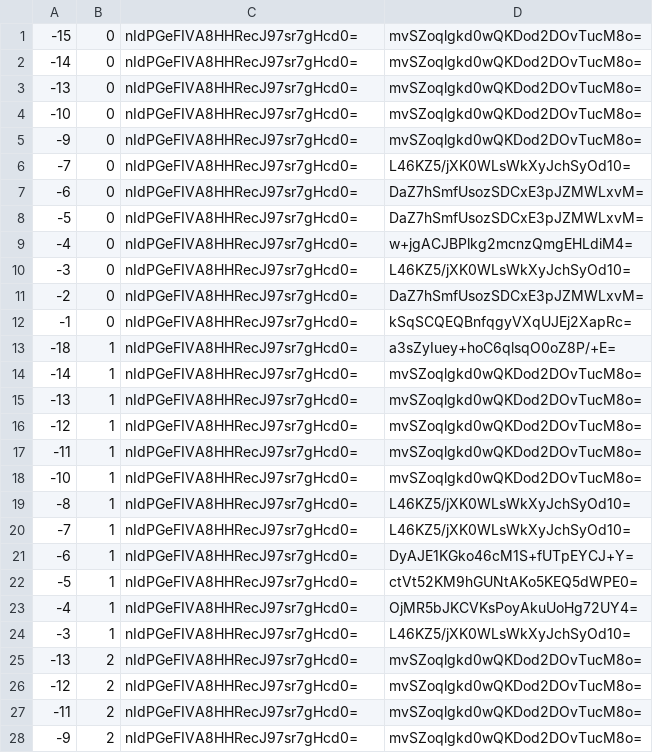
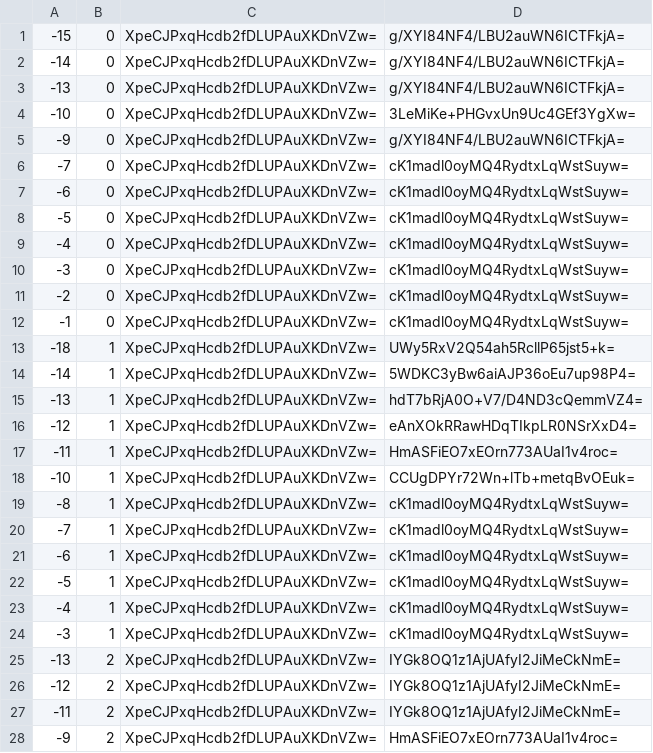
Before and after one commit to counterfitninja/chilled-end, a CSV file: tiles/zoom.-1/metadata/k.-1.0.csv, drawn as a sheet; only a part is shown; the diff covers the shown part only.

```diff
--- a/tiles/zoom.-1/metadata/k.-1.0.csv
+++ b/tiles/zoom.-1/metadata/k.-1.0.csv
@@ -1,28 +1,28 @@
--15,0,nIdPGeFIVA8HHRecJ97sr7gHcd0=,mvSZoqlgkd0wQKDod2DOvTucM8o=
--14,0,nIdPGeFIVA8HHRecJ97sr7gHcd0=,mvSZoqlgkd0wQKDod2DOvTucM8o=
--13,0,nIdPGeFIVA8HHRecJ97sr7gHcd0=,mvSZoqlgkd0wQKDod2DOvTucM8o=
--10,0,nIdPGeFIVA8HHRecJ97sr7gHcd0=,mvSZoqlgkd0wQKDod2DOvTucM8o=
--9,0,nIdPGeFIVA8HHRecJ97sr7gHcd0=,mvSZoqlgkd0wQKDod2DOvTucM8o=
--7,0,nIdPGeFIVA8HHRecJ97sr7gHcd0=,L46KZ5/jXK0WLsWkXyJchSyOd10=
--6,0,nIdPGeFIVA8HHRecJ97sr7gHcd0=,DaZ7hSmfUsozSDCxE3pJZMWLxvM=
--5,0,nIdPGeFIVA8HHRecJ97sr7gHcd0=,DaZ7hSmfUsozSDCxE3pJZMWLxvM=
--4,0,nIdPGeFIVA8HHRecJ97sr7gHcd0=,w+jgACJBPlkg2mcnzQmgEHLdiM4=
--3,0,nIdPGeFIVA8HHRecJ97sr7gHcd0=,L46KZ5/jXK0WLsWkXyJchSyOd10=
--2,0,nIdPGeFIVA8HHRecJ97sr7gHcd0=,DaZ7hSmfUsozSDCxE3pJZMWLxvM=
--1,0,nIdPGeFIVA8HHRecJ97sr7gHcd0=,kSqSCQEQBnfqgyVXqUJEj2XapRc=
--18,1,nIdPGeFIVA8HHRecJ97sr7gHcd0=,a3sZyIuey+hoC6qlsqO0oZ8P/+E=
--14,1,nIdPGeFIVA8HHRecJ97sr7gHcd0=,mvSZoqlgkd0wQKDod2DOvTucM8o=
--13,1,nIdPGeFIVA8HHRecJ97sr7gHcd0=,mvSZoqlgkd0wQKDod2DOvTucM8o=
--12,1,nIdPGeFIVA8HHRecJ97sr7gHcd0=,mvSZoqlgkd0wQKDod2DOvTucM8o=
--11,1,nIdPGeFIVA8HHRecJ97sr7gHcd0=,mvSZoqlgkd0wQKDod2DOvTucM8o=
--10,1,nIdPGeFIVA8HHRecJ97sr7gHcd0=,mvSZoqlgkd0wQKDod2DOvTucM8o=
--8,1,nIdPGeFIVA8HHRecJ97sr7gHcd0=,L46KZ5/jXK0WLsWkXyJchSyOd10=
--7,1,nIdPGeFIVA8HHRecJ97sr7gHcd0=,L46KZ5/jXK0WLsWkXyJchSyOd10=
--6,1,nIdPGeFIVA8HHRecJ97sr7gHcd0=,DyAJE1KGko46cM1S+fUTpEYCJ+Y=
--5,1,nIdPGeFIVA8HHRecJ97sr7gHcd0=,ctVt52KM9hGUNtAKo5KEQ5dWPE0=
--4,1,nIdPGeFIVA8HHRecJ97sr7gHcd0=,OjMR5bJKCVKsPoyAkuUoHg72UY4=
--3,1,nIdPGeFIVA8HHRecJ97sr7gHcd0=,L46KZ5/jXK0WLsWkXyJchSyOd10=
--13,2,nIdPGeFIVA8HHRecJ97sr7gHcd0=,mvSZoqlgkd0wQKDod2DOvTucM8o=
--12,2,nIdPGeFIVA8HHRecJ97sr7gHcd0=,mvSZoqlgkd0wQKDod2DOvTucM8o=
--11,2,nIdPGeFIVA8HHRecJ97sr7gHcd0=,mvSZoqlgkd0wQKDod2DOvTucM8o=
--9,2,nIdPGeFIVA8HHRecJ97sr7gHcd0=,mvSZoqlgkd0wQKDod2DOvTucM8o=
+-15,0,XpeCJPxqHcdb2fDLUPAuXKDnVZw=,g/XYI84NF4/LBU2auWN6ICTFkjA=
+-14,0,XpeCJPxqHcdb2fDLUPAuXKDnVZw=,g/XYI84NF4/LBU2auWN6ICTFkjA=
+-13,0,XpeCJPxqHcdb2fDLUPAuXKDnVZw=,g/XYI84NF4/LBU2auWN6ICTFkjA=
+-10,0,XpeCJPxqHcdb2fDLUPAuXKDnVZw=,3LeMiKe+PHGvxUn9Uc4GEf3YgXw=
+-9,0,XpeCJPxqHcdb2fDLUPAuXKDnVZw=,g/XYI84NF4/LBU2auWN6ICTFkjA=
+-7,0,XpeCJPxqHcdb2fDLUPAuXKDnVZw=,cK1madl0oyMQ4RydtxLqWstSuyw=
+-6,0,XpeCJPxqHcdb2fDLUPAuXKDnVZw=,cK1madl0oyMQ4RydtxLqWstSuyw=
+-5,0,XpeCJPxqHcdb2fDLUPAuXKDnVZw=,cK1madl0oyMQ4RydtxLqWstSuyw=
+-4,0,XpeCJPxqHcdb2fDLUPAuXKDnVZw=,cK1madl0oyMQ4RydtxLqWstSuyw=
+-3,0,XpeCJPxqHcdb2fDLUPAuXKDnVZw=,cK1madl0oyMQ4RydtxLqWstSuyw=
+-2,0,XpeCJPxqHcdb2fDLUPAuXKDnVZw=,cK1madl0oyMQ4RydtxLqWstSuyw=
+-1,0,XpeCJPxqHcdb2fDLUPAuXKDnVZw=,cK1madl0oyMQ4RydtxLqWstSuyw=
+-18,1,XpeCJPxqHcdb2fDLUPAuXKDnVZw=,UWy5RxV2Q54ah5RcllP65jst5+k=
+-14,1,XpeCJPxqHcdb2fDLUPAuXKDnVZw=,5WDKC3yBw6aiAJP36oEu7up98P4=
+-13,1,XpeCJPxqHcdb2fDLUPAuXKDnVZw=,hdT7bRjA0O+V7/D4ND3cQemmVZ4=
+-12,1,XpeCJPxqHcdb2fDLUPAuXKDnVZw=,eAnXOkRRawHDqTIkpLR0NSrXxD4=
+-11,1,XpeCJPxqHcdb2fDLUPAuXKDnVZw=,HmASFiEO7xEOrn773AUaI1v4roc=
+-10,1,XpeCJPxqHcdb2fDLUPAuXKDnVZw=,CCUgDPYr72Wn+lTb+metqBvOEuk=
+-8,1,XpeCJPxqHcdb2fDLUPAuXKDnVZw=,cK1madl0oyMQ4RydtxLqWstSuyw=
+-7,1,XpeCJPxqHcdb2fDLUPAuXKDnVZw=,cK1madl0oyMQ4RydtxLqWstSuyw=
+-6,1,XpeCJPxqHcdb2fDLUPAuXKDnVZw=,cK1madl0oyMQ4RydtxLqWstSuyw=
+-5,1,XpeCJPxqHcdb2fDLUPAuXKDnVZw=,cK1madl0oyMQ4RydtxLqWstSuyw=
+-4,1,XpeCJPxqHcdb2fDLUPAuXKDnVZw=,cK1madl0oyMQ4RydtxLqWstSuyw=
+-3,1,XpeCJPxqHcdb2fDLUPAuXKDnVZw=,cK1madl0oyMQ4RydtxLqWstSuyw=
+-13,2,XpeCJPxqHcdb2fDLUPAuXKDnVZw=,IYGk8OQ1z1AjUAfyI2JiMeCkNmE=
+-12,2,XpeCJPxqHcdb2fDLUPAuXKDnVZw=,IYGk8OQ1z1AjUAfyI2JiMeCkNmE=
+-11,2,XpeCJPxqHcdb2fDLUPAuXKDnVZw=,IYGk8OQ1z1AjUAfyI2JiMeCkNmE=
+-9,2,XpeCJPxqHcdb2fDLUPAuXKDnVZw=,HmASFiEO7xEOrn773AUaI1v4roc=
```
Also changed, not shown: 70 edited cells elsewhere in this file, tiles/zoom.-1/metadata/k.-1.-1.csv, tiles/zoom.-1/metadata/k.0.-1.csv, 32 other files.
